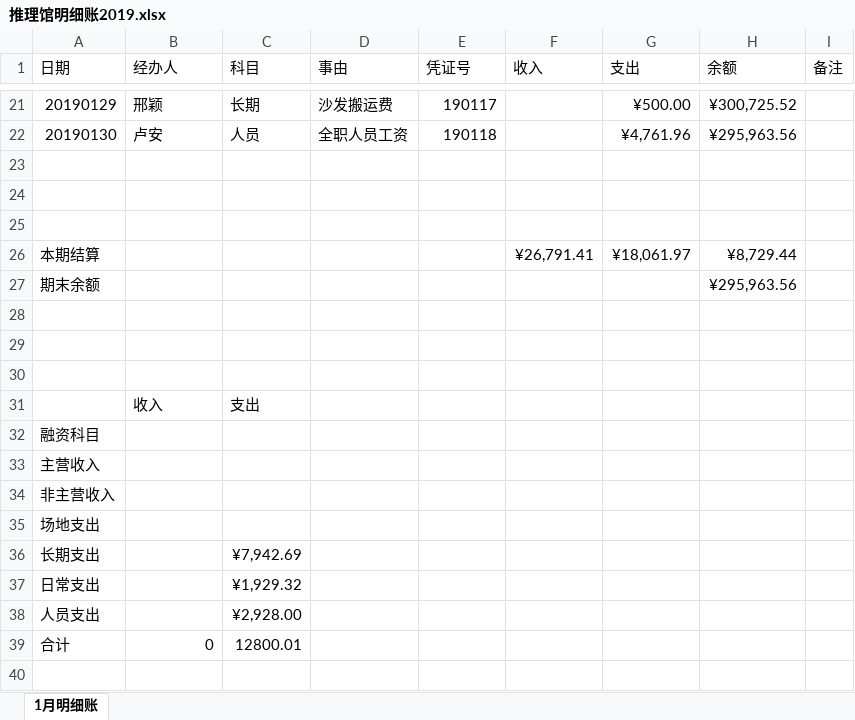
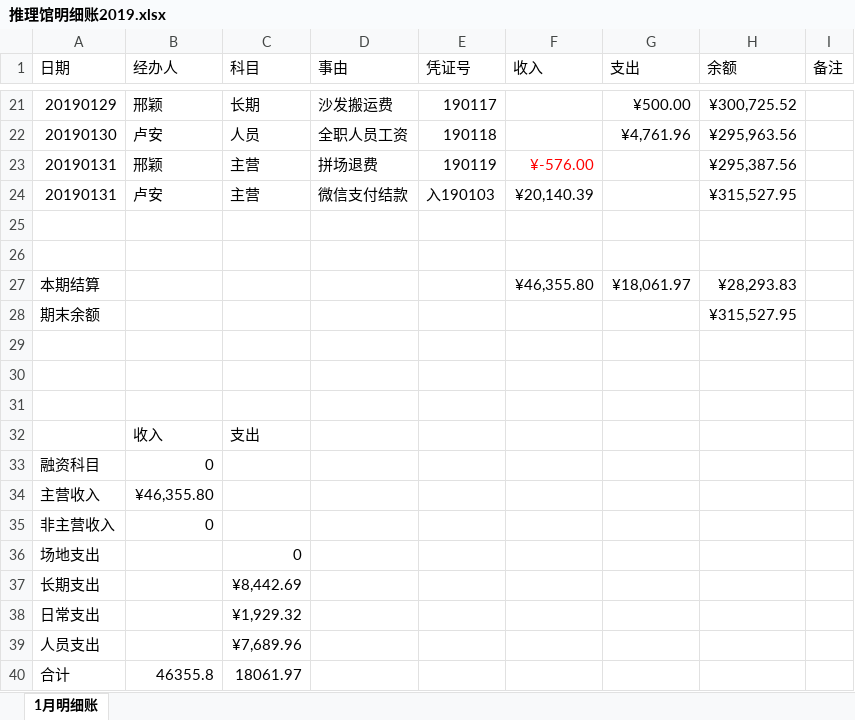
Before and after one commit to laa6202/work_doc, an Excel workbook: 21D项目/03财务资料/01账本/推理馆明细账2019.xlsx, sheet 1月明细账, drawn as a sheet; only a part is shown, gaps mark what is left out; values as stored, in another font and other column widths than the file's, no borders; removed rows and columns are numbered as before the commit, all else as after; the diff names each change by its address in the sheet, - before the commit and + after, or states it on an @@ line.

```diff
--- a/21D项目/03财务资料/01账本/推理馆明细账2019.xlsx (sheet 1月明细账)
+++ b/21D项目/03财务资料/01账本/推理馆明细账2019.xlsx (sheet 1月明细账)
+row 23: 20190131 | 邢颖 | 主营 | 拼场退费 | 190119 | ¥-576.00 |  | ¥295,387.56
+row 24: 20190131 | 卢安 | 主营 | 微信支付结款 | 入190103 | ¥20,140.39 |  | ¥315,527.95
-row 25: (empty)
-F27 (收入): ¥26,791.41
+F27 (收入): ¥46,355.80
-H27 (余额): ¥8,729.44
+H27 (余额): ¥28,293.83
-H28 (余额): ¥295,963.56
+H28 (余额): ¥315,527.95
-B33 (经办人): (empty)
+B33 (经办人): 0
-B34 (经办人): (empty)
+B34 (经办人): ¥46,355.80
-B35 (经办人): (empty)
+B35 (经办人): 0
-C36 (科目): (empty)
+C36 (科目): 0
-C37 (科目): ¥7,942.69
+C37 (科目): ¥8,442.69
-C39 (科目): ¥2,928.00
+C39 (科目): ¥7,689.96
-B40 (经办人): 0
+B40 (经办人): 46355.8
-C40 (科目): 12800.01
+C40 (科目): 18061.97
```
Also changed, not shown: formulas that keep their value, 1 other file.
